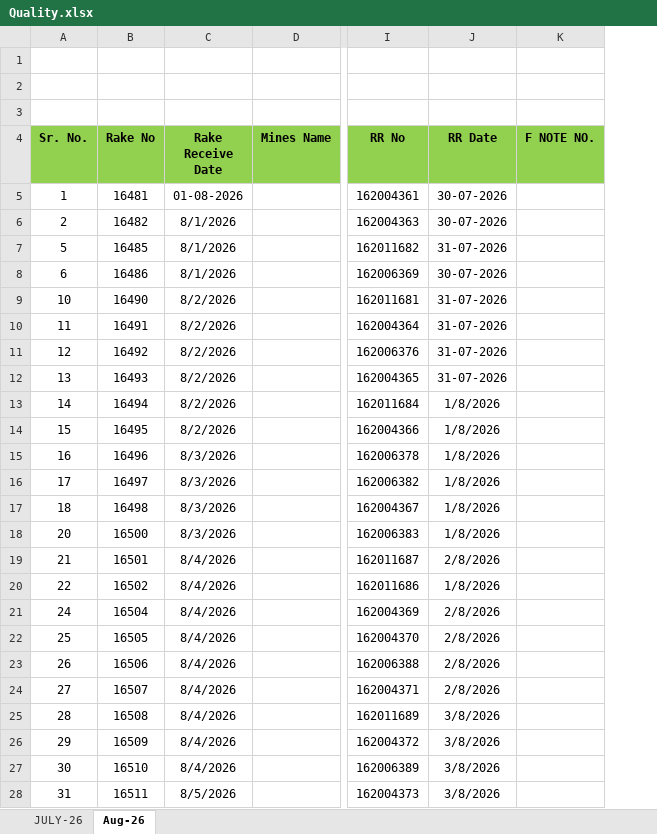
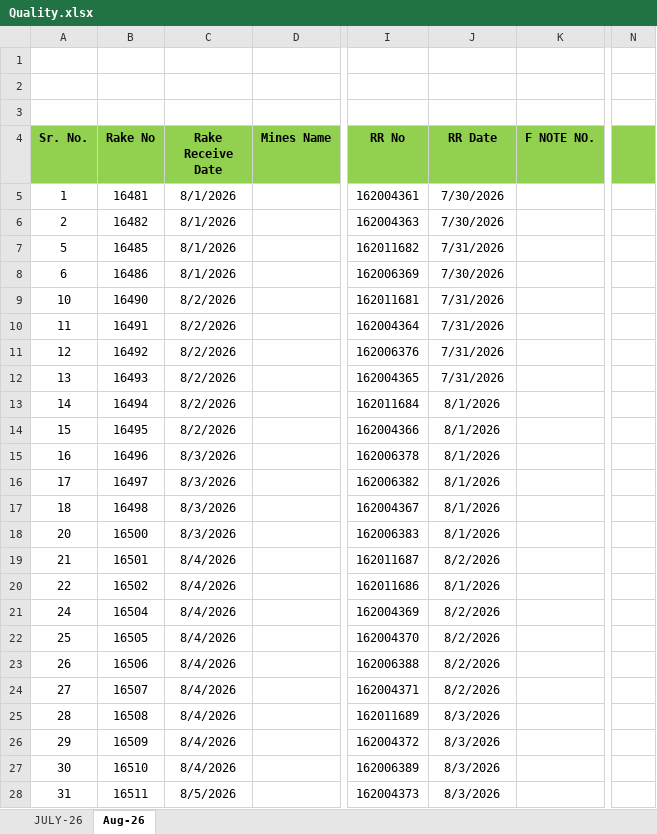
Before and after one commit to eternalethereal43/PPGCL-Dashboard, an Excel workbook: Quality.xlsx, sheet Aug-26, drawn as a sheet; only a part is shown, gaps mark what is left out; values as stored, in another font and other column widths than the file's, no borders; the diff covers the shown part only; the diff names each change by its address in the sheet, - before the commit and + after, or states it on an @@ line.

```diff
--- a/Quality.xlsx (sheet Aug-26)
+++ b/Quality.xlsx (sheet Aug-26)
+column N, empty
-C5 (Rake Receive Date): 01-08-2026
+C5 (Rake Receive Date): 8/1/2026
-J5:J6 (RR Date): 30-07-2026
+J5:J6 (RR Date): 7/30/2026
-J7 (RR Date): 31-07-2026
+J7 (RR Date): 7/31/2026
-J8 (RR Date): 30-07-2026
+J8 (RR Date): 7/30/2026
-J9:J12 (RR Date): 31-07-2026
+J9:J12 (RR Date): 7/31/2026
-J13:J18 (RR Date): 1/8/2026
+J13:J18 (RR Date): 8/1/2026
-J19 (RR Date): 2/8/2026
+J19 (RR Date): 8/2/2026
-J20 (RR Date): 1/8/2026
+J20 (RR Date): 8/1/2026
-J21:J24 (RR Date): 2/8/2026
+J21:J24 (RR Date): 8/2/2026
-J25:J28 (RR Date): 3/8/2026
+J25:J28 (RR Date): 8/3/2026
```
Also changed, not shown: 3 added rows and 84 edited cells elsewhere in this sheet, Freight_data.xlsx.
